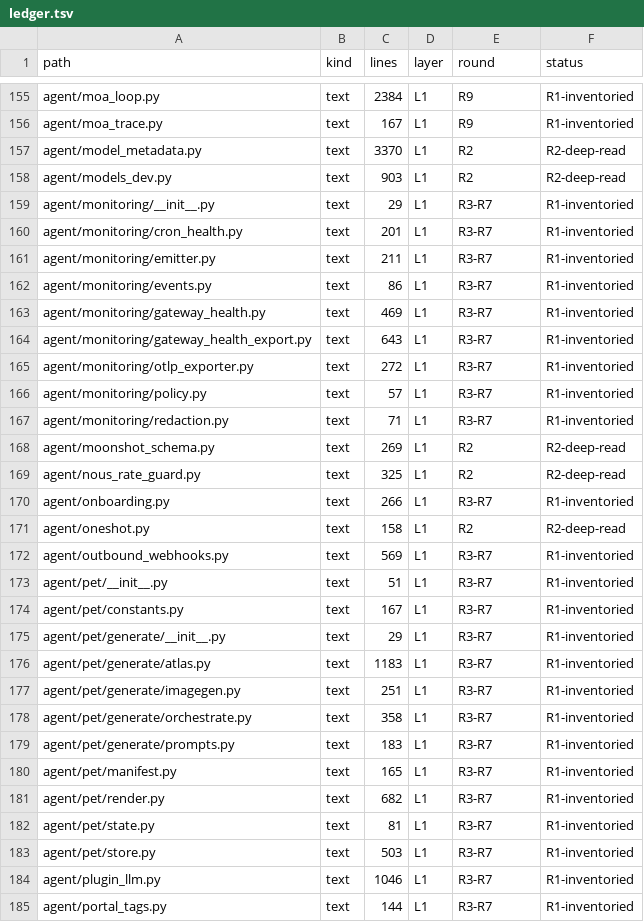
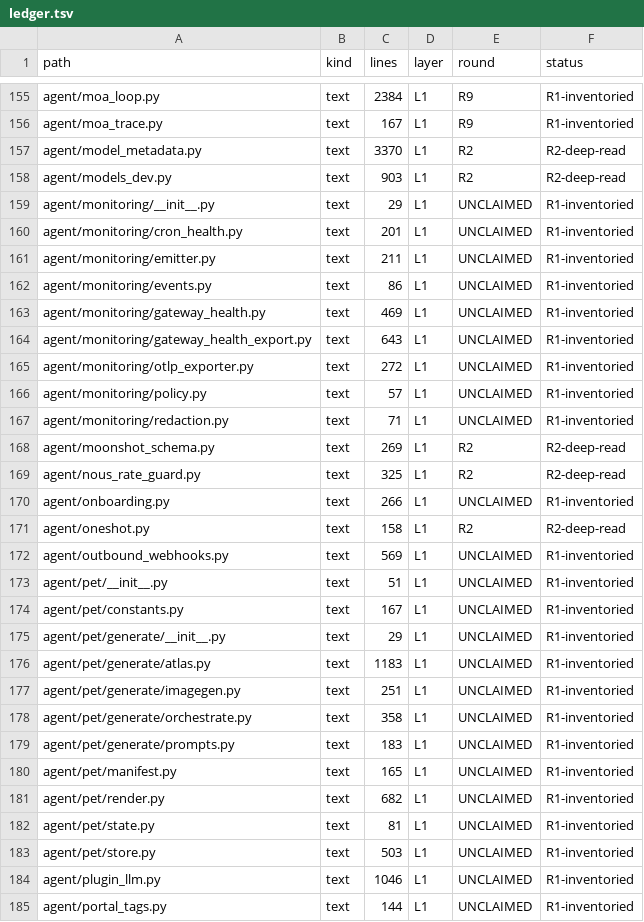
Before and after one commit to BillBeam/hermes-study, a TSV file: data/ledger.tsv, drawn as a sheet; only a part is shown, gaps mark what is left out; the diff covers the shown part only.

```diff
--- a/data/ledger.tsv
+++ b/data/ledger.tsv
@@ -158,28 +158,28 @@ agent/model_metadata.py	text	3370	L1	R2	R2-deep-read
 agent/models_dev.py	text	903	L1	R2	R2-deep-read
-agent/monitoring/__init__.py	text	29	L1	R3-R7	R1-inventoried
-agent/monitoring/cron_health.py	text	201	L1	R3-R7	R1-inventoried
-agent/monitoring/emitter.py	text	211	L1	R3-R7	R1-inventoried
-agent/monitoring/events.py	text	86	L1	R3-R7	R1-inventoried
-agent/monitoring/gateway_health.py	text	469	L1	R3-R7	R1-inventoried
-agent/monitoring/gateway_health_export.py	text	643	L1	R3-R7	R1-inventoried
-agent/monitoring/otlp_exporter.py	text	272	L1	R3-R7	R1-inventoried
-agent/monitoring/policy.py	text	57	L1	R3-R7	R1-inventoried
-agent/monitoring/redaction.py	text	71	L1	R3-R7	R1-inventoried
+agent/monitoring/__init__.py	text	29	L1	UNCLAIMED	R1-inventoried
+agent/monitoring/cron_health.py	text	201	L1	UNCLAIMED	R1-inventoried
+agent/monitoring/emitter.py	text	211	L1	UNCLAIMED	R1-inventoried
+agent/monitoring/events.py	text	86	L1	UNCLAIMED	R1-inventoried
+agent/monitoring/gateway_health.py	text	469	L1	UNCLAIMED	R1-inventoried
+agent/monitoring/gateway_health_export.py	text	643	L1	UNCLAIMED	R1-inventoried
+agent/monitoring/otlp_exporter.py	text	272	L1	UNCLAIMED	R1-inventoried
+agent/monitoring/policy.py	text	57	L1	UNCLAIMED	R1-inventoried
+agent/monitoring/redaction.py	text	71	L1	UNCLAIMED	R1-inventoried
 agent/moonshot_schema.py	text	269	L1	R2	R2-deep-read
 agent/nous_rate_guard.py	text	325	L1	R2	R2-deep-read
-agent/onboarding.py	text	266	L1	R3-R7	R1-inventoried
+agent/onboarding.py	text	266	L1	UNCLAIMED	R1-inventoried
 agent/oneshot.py	text	158	L1	R2	R2-deep-read
-agent/outbound_webhooks.py	text	569	L1	R3-R7	R1-inventoried
-agent/pet/__init__.py	text	51	L1	R3-R7	R1-inventoried
-agent/pet/constants.py	text	167	L1	R3-R7	R1-inventoried
-agent/pet/generate/__init__.py	text	29	L1	R3-R7	R1-inventoried
-agent/pet/generate/atlas.py	text	1183	L1	R3-R7	R1-inventoried
-agent/pet/generate/imagegen.py	text	251	L1	R3-R7	R1-inventoried
-agent/pet/generate/orchestrate.py	text	358	L1	R3-R7	R1-inventoried
-agent/pet/generate/prompts.py	text	183	L1	R3-R7	R1-inventoried
-agent/pet/manifest.py	text	165	L1	R3-R7	R1-inventoried
-agent/pet/render.py	text	682	L1	R3-R7	R1-inventoried
-agent/pet/state.py	text	81	L1	R3-R7	R1-inventoried
-agent/pet/store.py	text	503	L1	R3-R7	R1-inventoried
-agent/plugin_llm.py	text	1046	L1	R3-R7	R1-inventoried
-agent/portal_tags.py	text	144	L1	R3-R7	R1-inventoried
+agent/outbound_webhooks.py	text	569	L1	UNCLAIMED	R1-inventoried
+agent/pet/__init__.py	text	51	L1	UNCLAIMED	R1-inventoried
+agent/pet/constants.py	text	167	L1	UNCLAIMED	R1-inventoried
+agent/pet/generate/__init__.py	text	29	L1	UNCLAIMED	R1-inventoried
+agent/pet/generate/atlas.py	text	1183	L1	UNCLAIMED	R1-inventoried
+agent/pet/generate/imagegen.py	text	251	L1	UNCLAIMED	R1-inventoried
+agent/pet/generate/orchestrate.py	text	358	L1	UNCLAIMED	R1-inventoried
+agent/pet/generate/prompts.py	text	183	L1	UNCLAIMED	R1-inventoried
+agent/pet/manifest.py	text	165	L1	UNCLAIMED	R1-inventoried
+agent/pet/render.py	text	682	L1	UNCLAIMED	R1-inventoried
+agent/pet/state.py	text	81	L1	UNCLAIMED	R1-inventoried
+agent/pet/store.py	text	503	L1	UNCLAIMED	R1-inventoried
+agent/plugin_llm.py	text	1046	L1	UNCLAIMED	R1-inventoried
+agent/portal_tags.py	text	144	L1	UNCLAIMED	R1-inventoried
```
Also changed, not shown: 149 edited cells elsewhere in this file, 2 other files.
